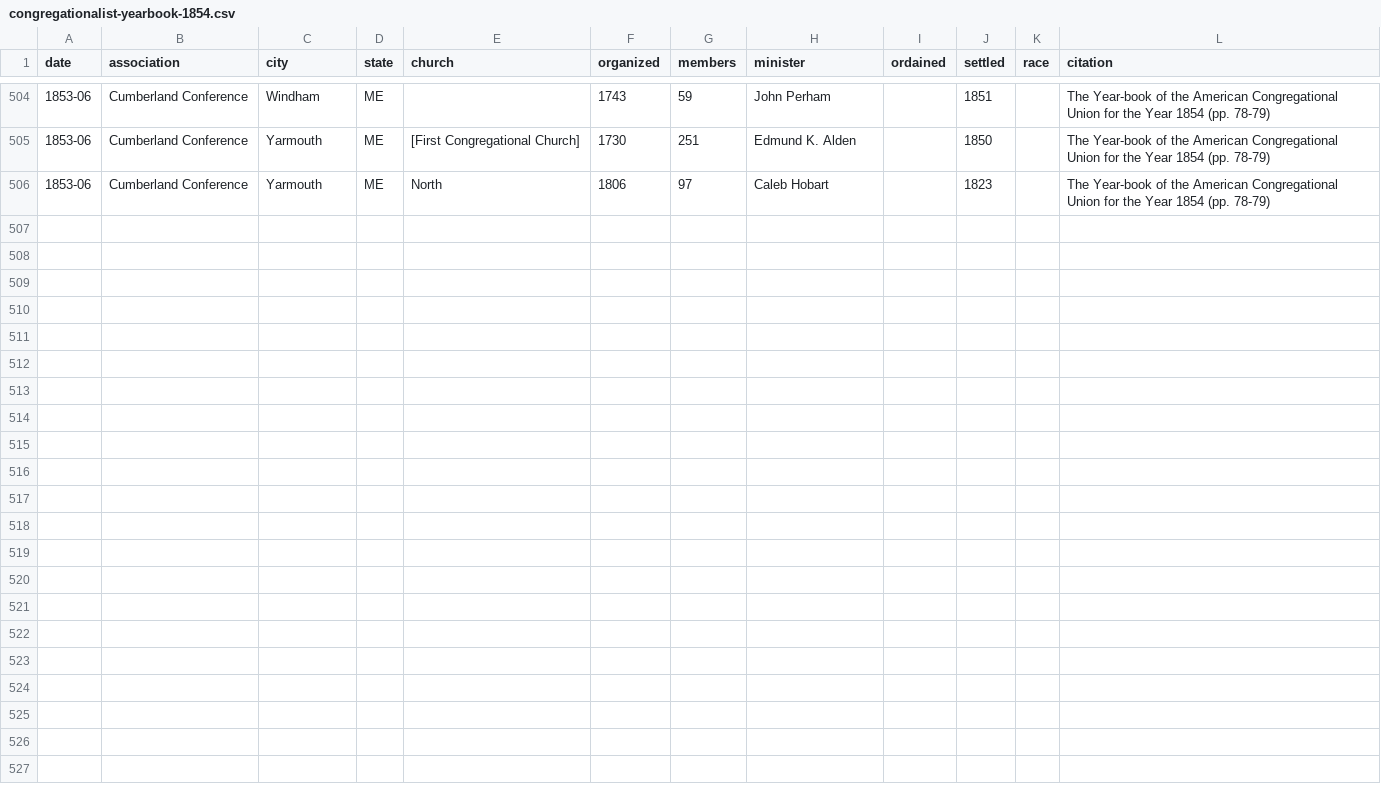
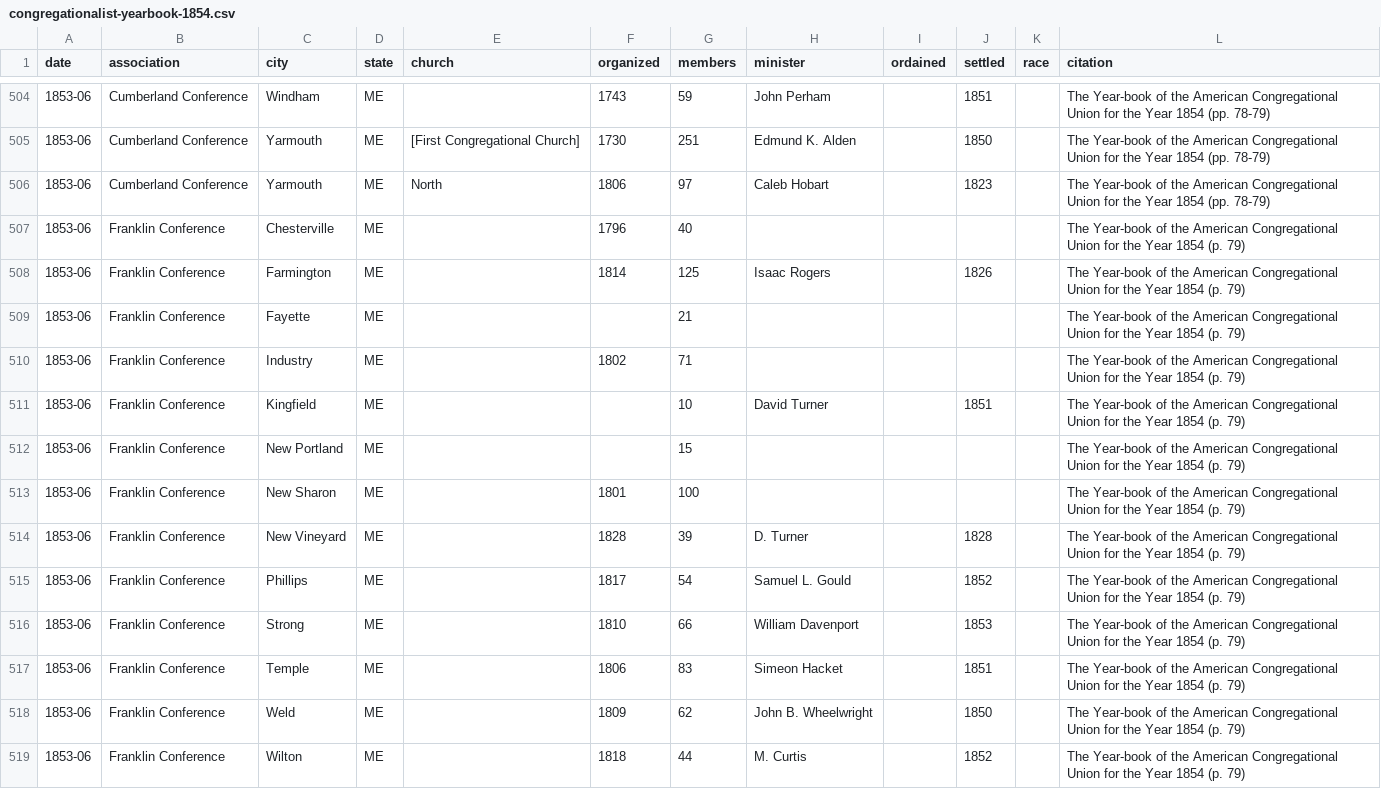
Before and after one commit to religious-ecologies/religious-statistics, a CSV file: data/congregationalist-yearbooks/congregationalist-yearbook-1854.csv, drawn as a sheet; only a part is shown, gaps mark what is left out; the diff names each change by its address in the sheet, - before the commit and + after, or states it on an @@ line.

Commit message:
Franklin Conference 1854

```diff
--- a/data/congregationalist-yearbooks/congregationalist-yearbook-1854.csv
+++ b/data/congregationalist-yearbooks/congregationalist-yearbook-1854.csv
+row 507: 1853-06 | Franklin Conference | Chesterville | ME |  | 1796 | 40 |  |  |  |  | The Year-book of the American Congregational Union for the Year 1854 (p. 79)
+row 508: 1853-06 | Franklin Conference | Farmington | ME |  | 1814 | 125 | Isaac Rogers |  | 1826 |  | The Year-book of the American Congregational Union for the Year 1854 (p. 79)
+row 509: 1853-06 | Franklin Conference | Fayette | ME |  |  | 21 |  |  |  |  | The Year-book of the American Congregational Union for the Year 1854 (p. 79)
+row 510: 1853-06 | Franklin Conference | Industry | ME |  | 1802 | 71 |  |  |  |  | The Year-book of the American Congregational Union for the Year 1854 (p. 79)
+row 511: 1853-06 | Franklin Conference | Kingfield | ME |  |  | 10 | David Turner |  | 1851 |  | The Year-book of the American Congregational Union for the Year 1854 (p. 79)
+row 512: 1853-06 | Franklin Conference | New Portland | ME |  |  | 15 |  |  |  |  | The Year-book of the American Congregational Union for the Year 1854 (p. 79)
+row 513: 1853-06 | Franklin Conference | New Sharon | ME |  | 1801 | 100 |  |  |  |  | The Year-book of the American Congregational Union for the Year 1854 (p. 79)
+row 514: 1853-06 | Franklin Conference | New Vineyard | ME |  | 1828 | 39 | D. Turner |  | 1828 |  | The Year-book of the American Congregational Union for the Year 1854 (p. 79)
+row 515: 1853-06 | Franklin Conference | Phillips | ME |  | 1817 | 54 | Samuel L. Gould |  | 1852 |  | The Year-book of the American Congregational Union for the Year 1854 (p. 79)
+row 516: 1853-06 | Franklin Conference | Strong | ME |  | 1810 | 66 | William Davenport |  | 1853 |  | The Year-book of the American Congregational Union for the Year 1854 (p. 79)
+row 517: 1853-06 | Franklin Conference | Temple | ME |  | 1806 | 83 | Simeon Hacket |  | 1851 |  | The Year-book of the American Congregational Union for the Year 1854 (p. 79)
+row 518: 1853-06 | Franklin Conference | Weld | ME |  | 1809 | 62 | John B. Wheelwright |  | 1850 |  | The Year-book of the American Congregational Union for the Year 1854 (p. 79)
+row 519: 1853-06 | Franklin Conference | Wilton | ME |  | 1818 | 44 | M. Curtis |  | 1852 |  | The Year-book of the American Congregational Union for the Year 1854 (p. 79)
```
